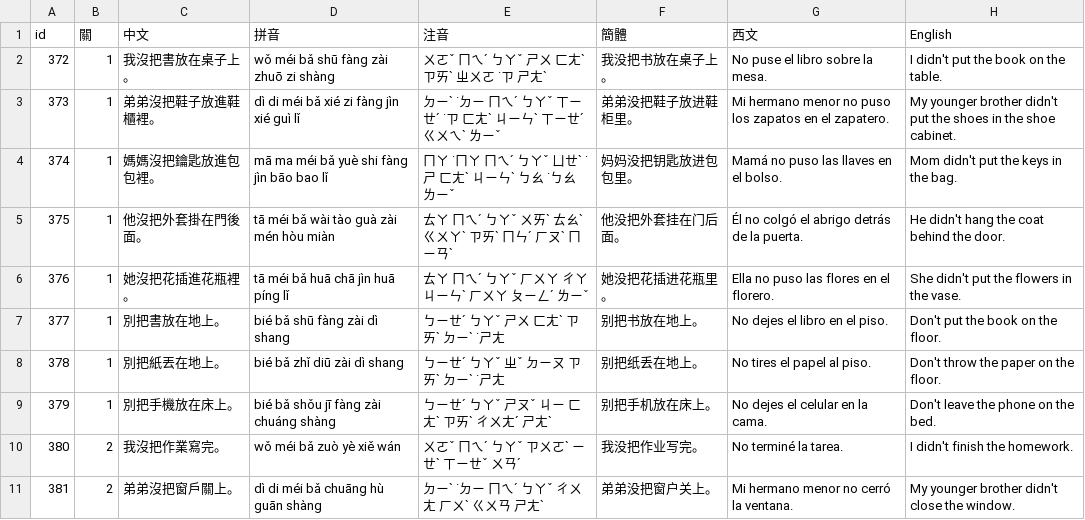
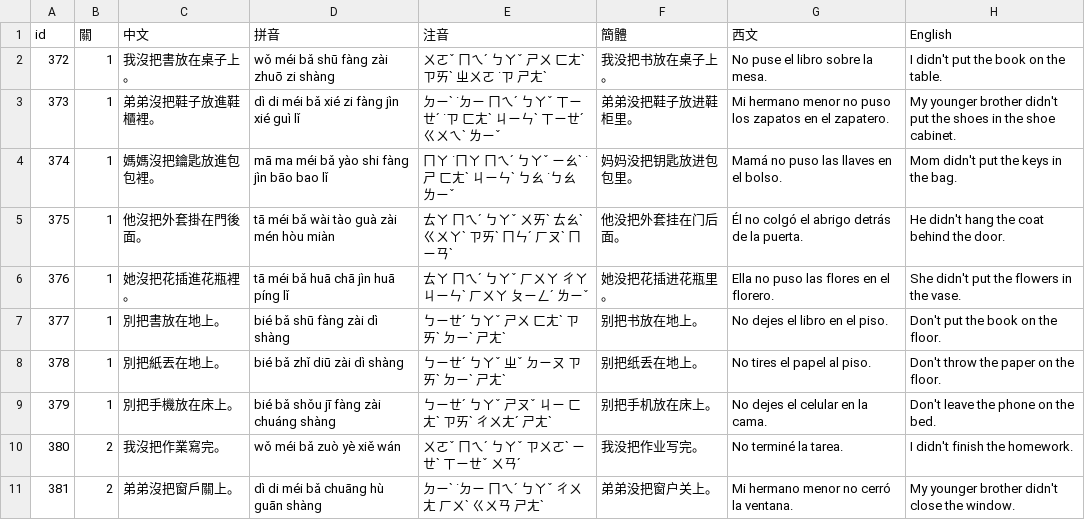
Before and after one commit to wangchiapin/practica-de-ba-oracion, a CSV file: docs/新增24句_否定與別把_請審查.csv, drawn as a sheet; only a part is shown.

```diff
--- a/docs/新增24句_否定與別把_請審查.csv
+++ b/docs/新增24句_否定與別把_請審查.csv
@@ -3,7 +3,7 @@
 373,1,弟弟沒把鞋子放進鞋櫃裡。,dì di méi bǎ xié zi fàng jìn xié guì lǐ,ㄉㄧˋ ˙ㄉㄧ ㄇㄟˊ ㄅㄚˇ ㄒㄧㄝˊ ˙ㄗ ㄈㄤˋ ㄐㄧㄣˋ ㄒㄧㄝˊ ㄍㄨㄟˋ ㄌㄧˇ,弟弟没把鞋子放进鞋柜里。,Mi hermano menor no puso los zapatos en el zapatero.,My younger brother didn't put the shoes in the shoe cabinet.
-374,1,媽媽沒把鑰匙放進包包裡。,mā ma méi bǎ yuè shi fàng jìn bāo bao lǐ,ㄇㄚ ˙ㄇㄚ ㄇㄟˊ ㄅㄚˇ ㄩㄝˋ ˙ㄕ ㄈㄤˋ ㄐㄧㄣˋ ㄅㄠ ˙ㄅㄠ ㄌㄧˇ,妈妈没把钥匙放进包包里。,Mamá no puso las llaves en el bolso.,Mom didn't put the keys in the bag.
+374,1,媽媽沒把鑰匙放進包包裡。,mā ma méi bǎ yào shi fàng jìn bāo bao lǐ,ㄇㄚ ˙ㄇㄚ ㄇㄟˊ ㄅㄚˇ ㄧㄠˋ ˙ㄕ ㄈㄤˋ ㄐㄧㄣˋ ㄅㄠ ˙ㄅㄠ ㄌㄧˇ,妈妈没把钥匙放进包包里。,Mamá no puso las llaves en el bolso.,Mom didn't put the keys in the bag.
 375,1,他沒把外套掛在門後面。,tā méi bǎ wài tào guà zài mén hòu miàn,ㄊㄚ ㄇㄟˊ ㄅㄚˇ ㄨㄞˋ ㄊㄠˋ ㄍㄨㄚˋ ㄗㄞˋ ㄇㄣˊ ㄏㄡˋ ㄇㄧㄢˋ,他没把外套挂在门后面。,Él no colgó el abrigo detrás de la puerta.,He didn't hang the coat behind the door.
 376,1,她沒把花插進花瓶裡。,tā méi bǎ huā chā jìn huā píng lǐ,ㄊㄚ ㄇㄟˊ ㄅㄚˇ ㄏㄨㄚ ㄔㄚ ㄐㄧㄣˋ ㄏㄨㄚ ㄆㄧㄥˊ ㄌㄧˇ,她没把花插进花瓶里。,Ella no puso las flores en el florero.,She didn't put the flowers in the vase.
-377,1,別把書放在地上。,bié bǎ shū fàng zài dì shang,ㄅㄧㄝˊ ㄅㄚˇ ㄕㄨ ㄈㄤˋ ㄗㄞˋ ㄉㄧˋ ˙ㄕㄤ,别把书放在地上。,No dejes el libro en el piso.,Don't put the book on the floor.
-378,1,別把紙丟在地上。,bié bǎ zhǐ diū zài dì shang,ㄅㄧㄝˊ ㄅㄚˇ ㄓˇ ㄉㄧㄡ ㄗㄞˋ ㄉㄧˋ ˙ㄕㄤ,别把纸丢在地上。,No tires el papel al piso.,Don't throw the paper on the floor.
+377,1,別把書放在地上。,bié bǎ shū fàng zài dì shàng,ㄅㄧㄝˊ ㄅㄚˇ ㄕㄨ ㄈㄤˋ ㄗㄞˋ ㄉㄧˋ ㄕㄤˋ,别把书放在地上。,No dejes el libro en el piso.,Don't put the book on the floor.
+378,1,別把紙丟在地上。,bié bǎ zhǐ diū zài dì shàng,ㄅㄧㄝˊ ㄅㄚˇ ㄓˇ ㄉㄧㄡ ㄗㄞˋ ㄉㄧˋ ㄕㄤˋ,别把纸丢在地上。,No tires el papel al piso.,Don't throw the paper on the floor.
 379,1,別把手機放在床上。,bié bǎ shǒu jī fàng zài chuáng shàng,ㄅㄧㄝˊ ㄅㄚˇ ㄕㄡˇ ㄐㄧ ㄈㄤˋ ㄗㄞˋ ㄔㄨㄤˊ ㄕㄤˋ,别把手机放在床上。,No dejes el celular en la cama.,Don't leave the phone on the bed.
```
Also changed, not shown: docs/把字句檢查表.csv, docs/新增71句_請審查.csv, 3 other files.
